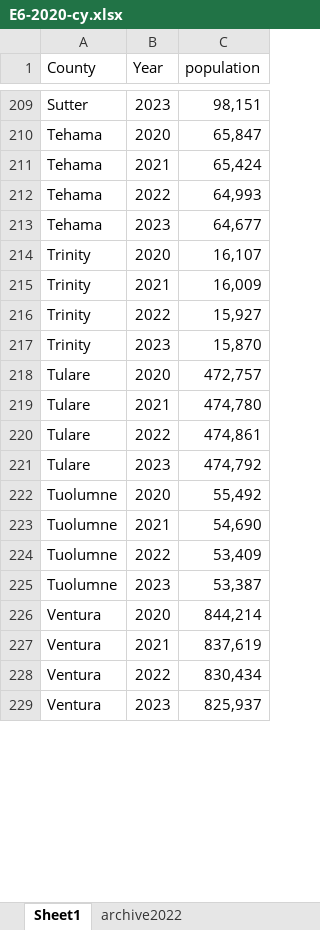
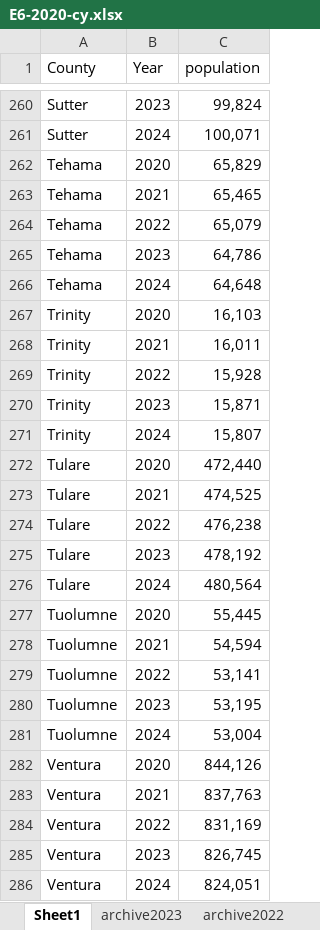
Before and after one commit to mcSamuelDataSci/CDPH-LHJ-Population-Task-Force, an Excel workbook: LHJ Data/E6/Clean/E6-2020-cy.xlsx, sheet Sheet1, drawn as a sheet; only a part is shown, gaps mark what is left out; values as stored, in another font and other column widths than the file's, no cell formats; addresses are those after the commit; the diff covers the shown part only; the diff names each change by its address in the sheet, - before the commit and + after, or states it on an @@ line.

Commit message:
Updated LHJ Population Data File (date updated: 2025.05.21) with newest DOF P3 Vintage 2025 (released 2025.04.25), DOF E4 2010-2020 (released May 2025), and DOF E4 2020-2025 (released May 2025)

```diff
--- a/LHJ Data/E6/Clean/E6-2020-cy.xlsx (sheet Sheet1)
+++ b/LHJ Data/E6/Clean/E6-2020-cy.xlsx (sheet Sheet1)
+sheet tab: archive2023
-C260 (population): 98,151
+C260 (population): 99,824
+row 261: Sutter | 2024 | 100,071
-C262 (population): 65,847
+C262 (population): 65,829
-C263 (population): 65,424
+C263 (population): 65,465
-C264 (population): 64,993
+C264 (population): 65,079
-C265 (population): 64,677
+C265 (population): 64,786
+row 266: Tehama | 2024 | 64,648
-C267 (population): 16,107
+C267 (population): 16,103
-C268 (population): 16,009
+C268 (population): 16,011
-C269 (population): 15,927
+C269 (population): 15,928
-C270 (population): 15,870
+C270 (population): 15,871
+row 271: Trinity | 2024 | 15,807
-C272 (population): 472,757
+C272 (population): 472,440
-C273 (population): 474,780
+C273 (population): 474,525
-C274 (population): 474,861
+C274 (population): 476,238
-C275 (population): 474,792
+C275 (population): 478,192
+row 276: Tulare | 2024 | 480,564
-C277 (population): 55,492
+C277 (population): 55,445
-C278 (population): 54,690
+C278 (population): 54,594
-C279 (population): 53,409
+C279 (population): 53,141
-C280 (population): 53,387
+C280 (population): 53,195
+row 281: Tuolumne | 2024 | 53,004
-C282 (population): 844,214
+C282 (population): 844,126
-C283 (population): 837,619
+C283 (population): 837,763
-C284 (population): 830,434
+C284 (population): 831,169
-C285 (population): 825,937
+C285 (population): 826,745
+row 286: Ventura | 2024 | 824,051
```
Also changed, not shown: other rows of this sheet, cell formats, LHJ Data/E4/Clean/E4-2011-2020.xlsx, LHJ Data/E4/Clean/E4-2021-cy.xlsx, 21 other files.
